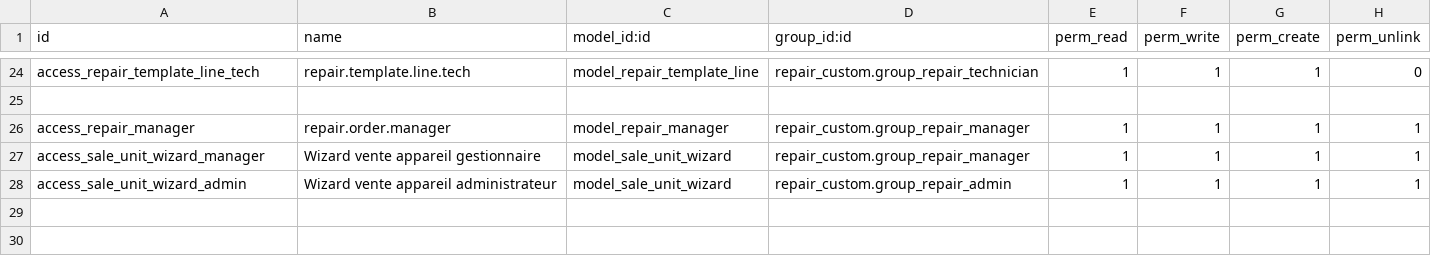
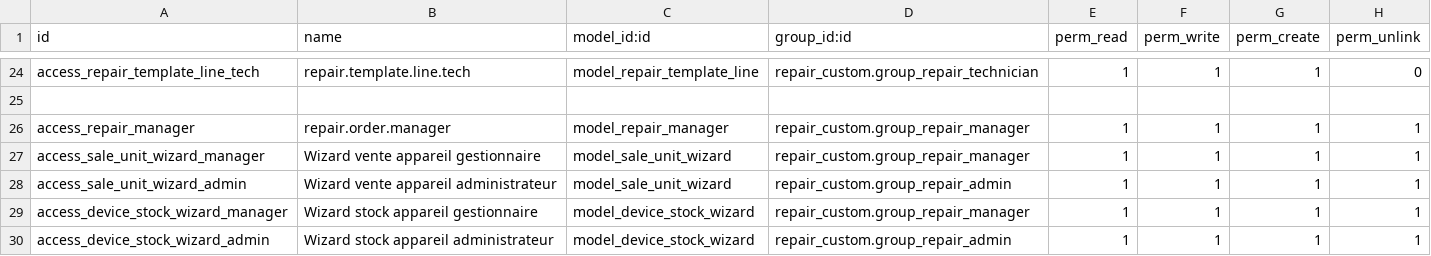
Before and after one commit to 1gosh/custom_addons, a CSV file: repair_custom/security/ir.model.access.csv, drawn as a sheet; only a part is shown, gaps mark what is left out.

```diff
--- a/repair_custom/security/ir.model.access.csv
+++ b/repair_custom/security/ir.model.access.csv
@@ -28 +28,3 @@ access_sale_unit_wizard_manager,Wizard vente appareil gestionnaire,model_sale_un
 access_sale_unit_wizard_admin,Wizard vente appareil administrateur,model_sale_unit_wizard,repair_custom.group_repair_admin,1,1,1,1
+access_device_stock_wizard_manager,Wizard stock appareil gestionnaire,model_device_stock_wizard,repair_custom.group_repair_manager,1,1,1,1
+access_device_stock_wizard_admin,Wizard stock appareil administrateur,model_device_stock_wizard,repair_custom.group_repair_admin,1,1,1,1
```
Also changed, not shown: 18 other files.
